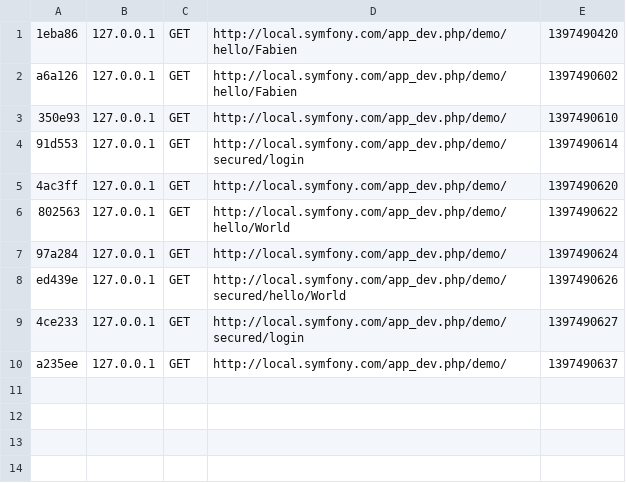
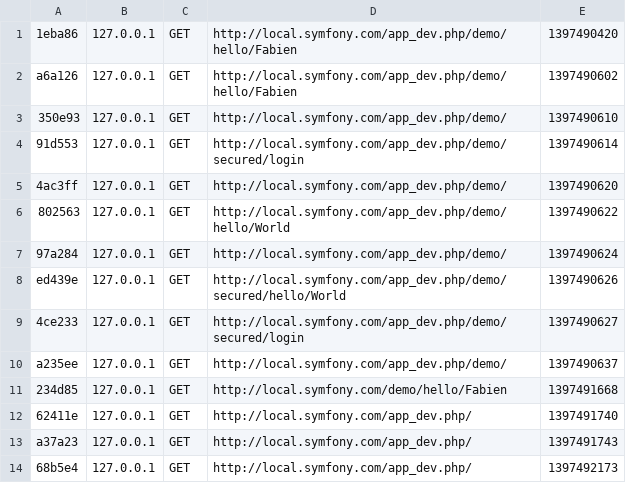
Before and after one commit to trivan/Symfony2.4, a CSV file: app/cache/dev/profiler/index.csv, drawn as a sheet; the diff names each change by its address in the sheet, - before the commit and + after, or states it on an @@ line.

```diff
--- a/app/cache/dev/profiler/index.csv
+++ b/app/cache/dev/profiler/index.csv
+row 11: 234d85 | 127.0.0.1 | GET | http://local.symfony.com/demo/hello/Fabien | 1397491668
+row 12: 62411e | 127.0.0.1 | GET | http://local.symfony.com/app_dev.php/ | 1397491740
+row 13: a37a23 | 127.0.0.1 | GET | http://local.symfony.com/app_dev.php/ | 1397491743
+row 14: 68b5e4 | 127.0.0.1 | GET | http://local.symfony.com/app_dev.php/ | 1397492173
```
Also changed, not shown: 3 other files.
